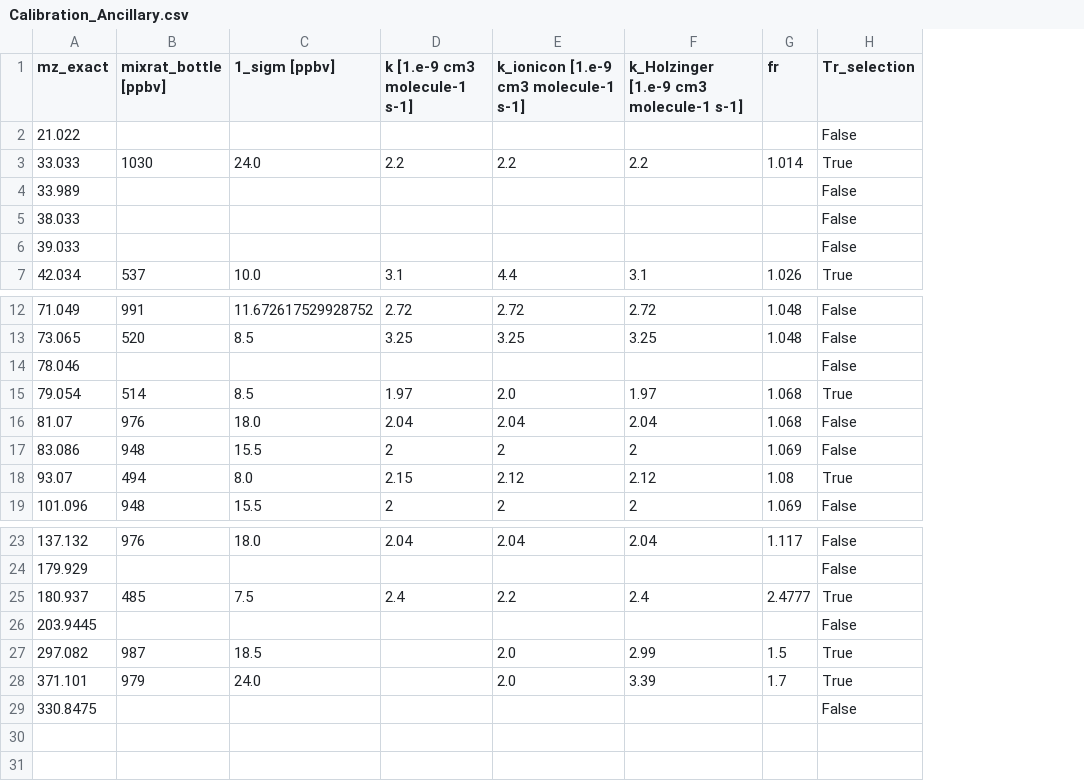
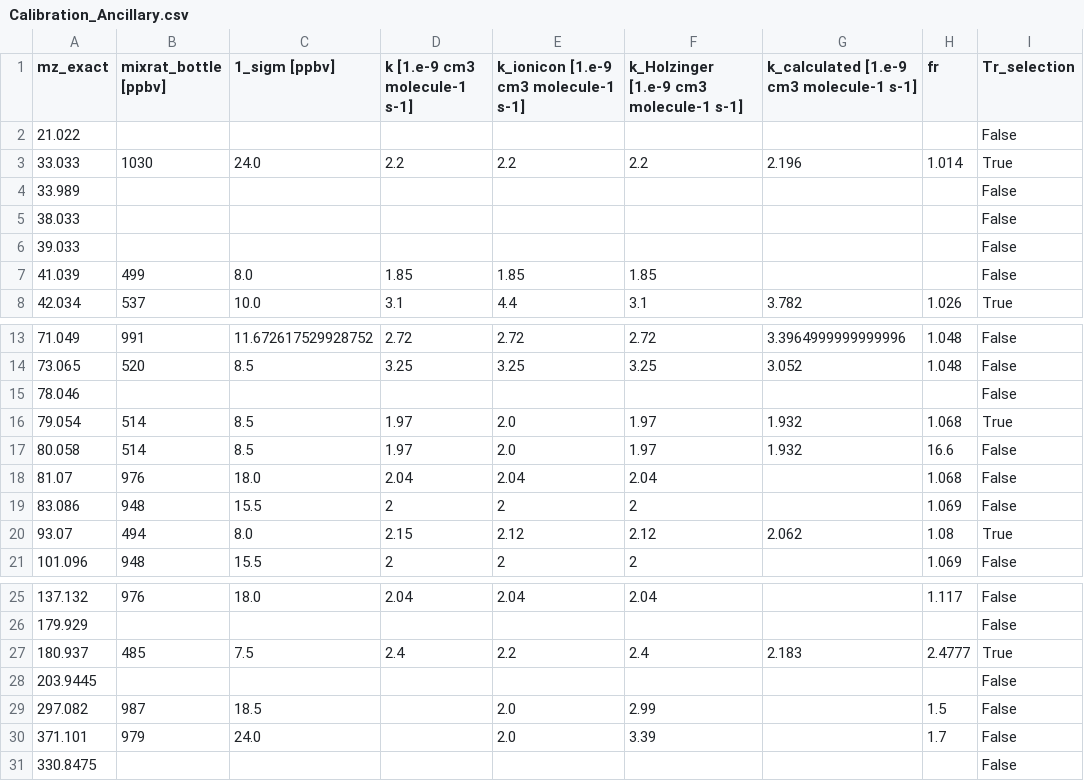
Before and after one commit to bverreyk/PeakAreaProcessing, a CSV file: Misc/Calibration_Ancillary.csv, drawn as a sheet; only a part is shown, gaps mark what is left out; addresses are those after the commit; the diff names each change by its address in the sheet, - before the commit and + after, or states it on an @@ line.

Commit message:
Update Ancilary calibration information table generation.

```diff
--- a/Misc/Calibration_Ancillary.csv
+++ b/Misc/Calibration_Ancillary.csv
+column G, rows 1-3: k_calculated [1.e-9 cm3 molecule-1 s-1] |  | 2.196; row 8: 3.782; rows 13-16: 3.3964999999999996 | 3.052 |  | 1.932; row 20: 2.062; row 27: 2.183
+row 7: 41.039 | 499 | 8.0 | 1.85 | 1.85 | 1.85 |  |  | False
+row 17: 80.058 | 514 | 8.5 | 1.97 | 2.0 | 1.97 | 1.932 | 16.6 | False
-I29:I30 (Tr_selection): True
+I29:I30 (Tr_selection): False
```
Also changed, not shown: 1 other file.
